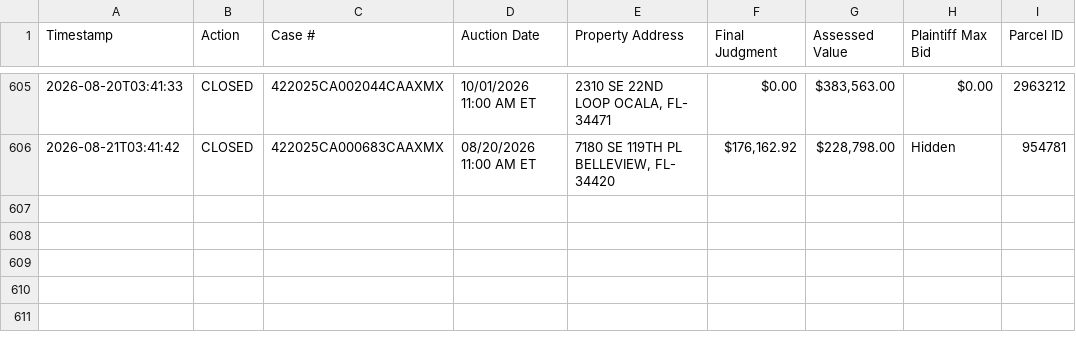
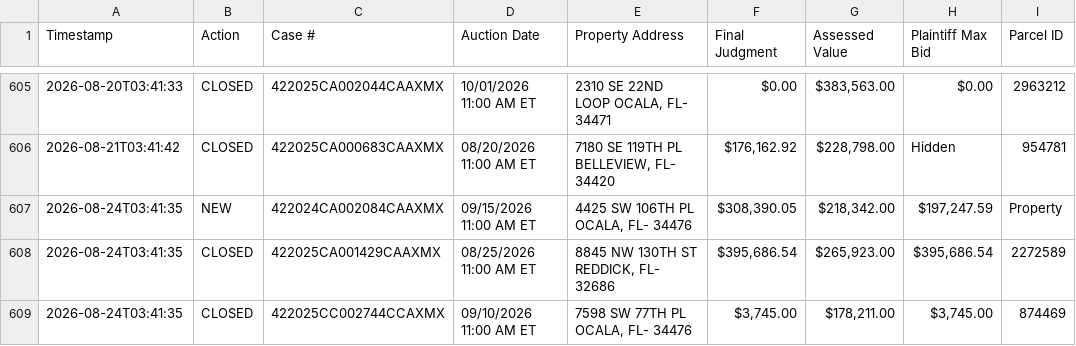
Before and after one commit to figlesias7/realforeclose-marion, a CSV file: data/event_log.csv, drawn as a sheet; only a part is shown, gaps mark what is left out; the diff names each change by its address in the sheet, - before the commit and + after, or states it on an @@ line.

```diff
--- a/data/event_log.csv
+++ b/data/event_log.csv
+row 607: 2026-08-24T03:41:35 | NEW | 422024CA002084CAAXMX | 09/15/2026 11:00 AM ET | 4425 SW 106TH PL OCALA, FL- 34476 | $308,390.05 | $218,342.00 | $197,247.59 | Property
+row 608: 2026-08-24T03:41:35 | CLOSED | 422025CA001429CAAXMX | 08/25/2026 11:00 AM ET | 8845 NW 130TH ST REDDICK, FL- 32686 | $395,686.54 | $265,923.00 | $395,686.54 | 2272589
+row 609: 2026-08-24T03:41:35 | CLOSED | 422025CC002744CCAXMX | 09/10/2026 11:00 AM ET | 7598 SW 77TH PL OCALA, FL- 34476 | $3,745.00 | $178,211.00 | $3,745.00 | 874469
```
Also changed, not shown: data/all_seen.csv, 3 other files.
